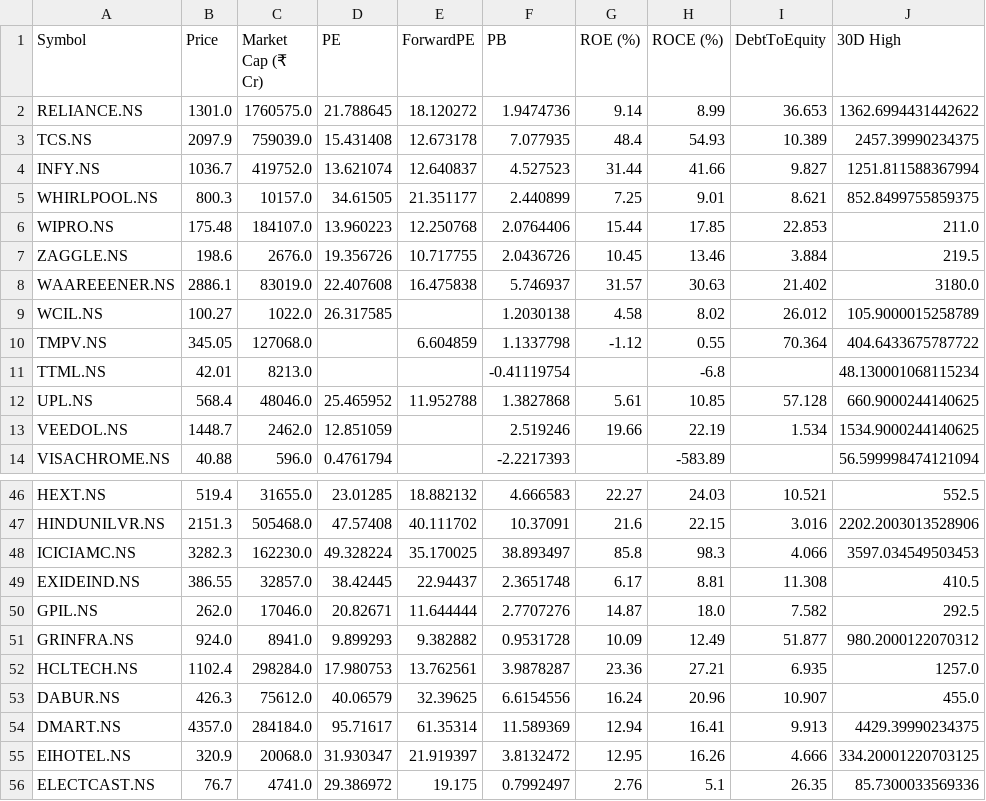
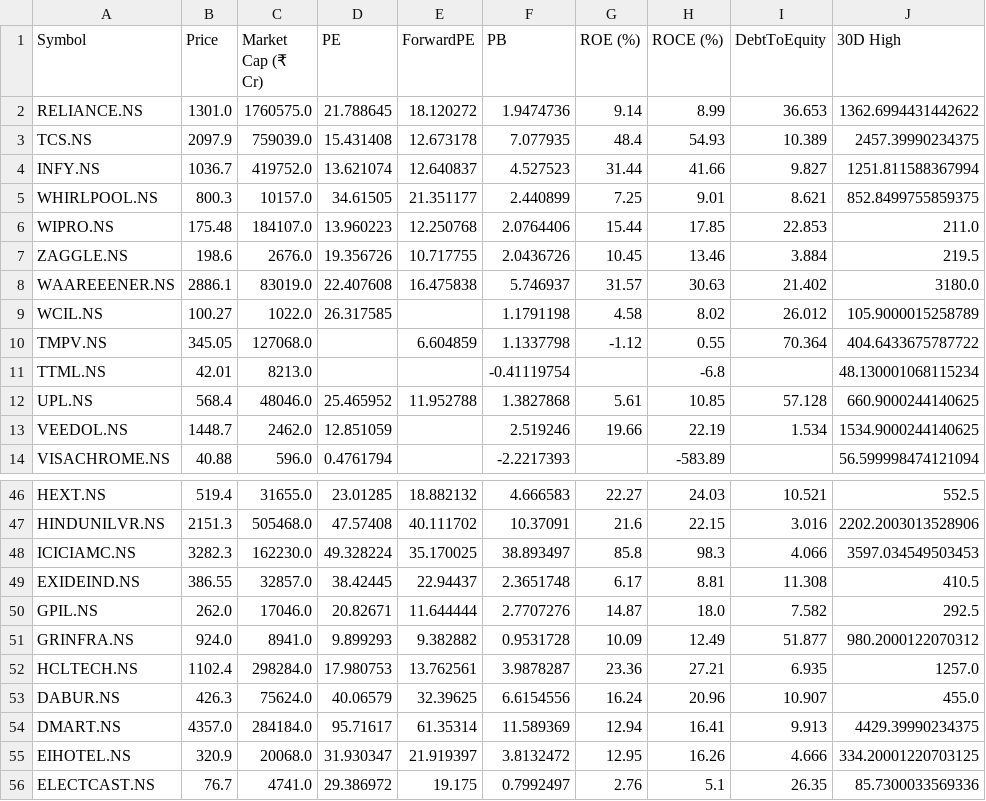
Before and after one commit to rsh-lab/nse-stock-dashboard, a CSV file: stocks.csv, drawn as a sheet; only a part is shown, gaps mark what is left out; the diff names each change by its address in the sheet, - before the commit and + after, or states it on an @@ line.

```diff
--- a/stocks.csv
+++ b/stocks.csv
-F9 (PB): 1.2030138
+F9 (PB): 1.1791198
-C53 (Market Cap (₹ Cr)): 75612.0
+C53 (Market Cap (₹ Cr)): 75624.0
```
